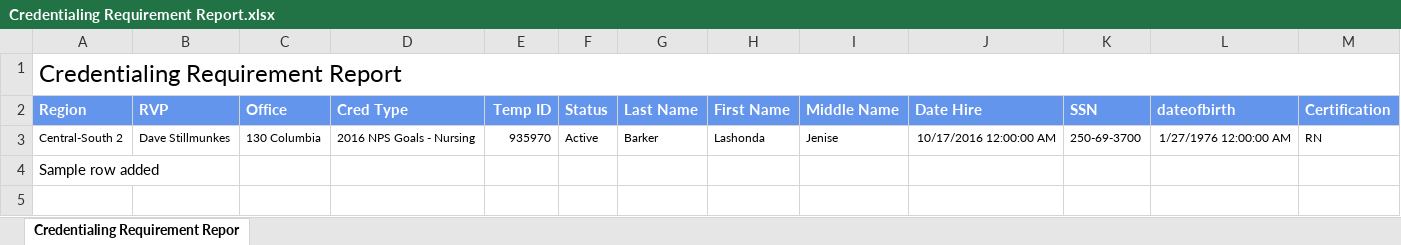
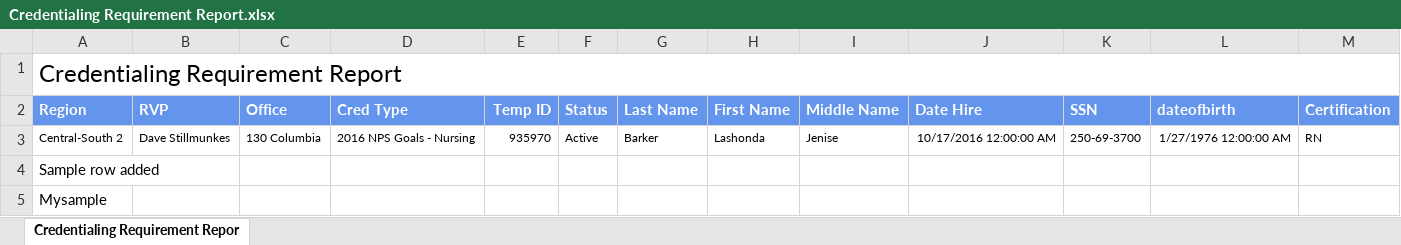
Before and after one commit to sujitk0217/CCI-Repo, an Excel workbook: Credentialing Requirement Report.xlsx, sheet Credentialing Requirement Repor, drawn as a sheet; only a part is shown; values as stored, in another font and other column widths than the file's, no borders; rows hold the shown columns only; the diff names each change by its address in the sheet, - before the commit and + after, or states it on an @@ line.

Commit message:
Sample Changes to file
Sample Changes

```diff
--- a/Credentialing Requirement Report.xlsx (sheet Credentialing Requirement Repor)
+++ b/Credentialing Requirement Report.xlsx (sheet Credentialing Requirement Repor)
+row 5: Mysample
```
